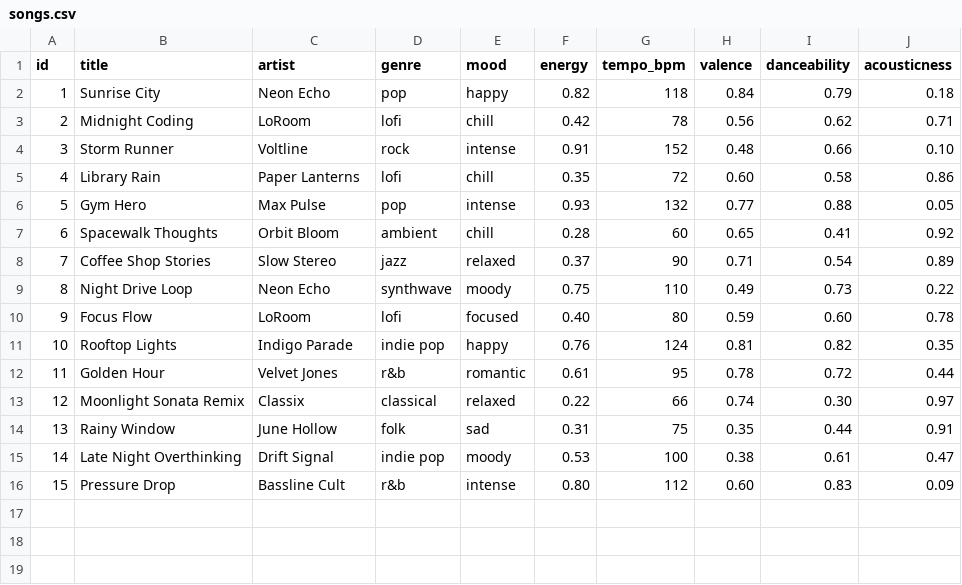
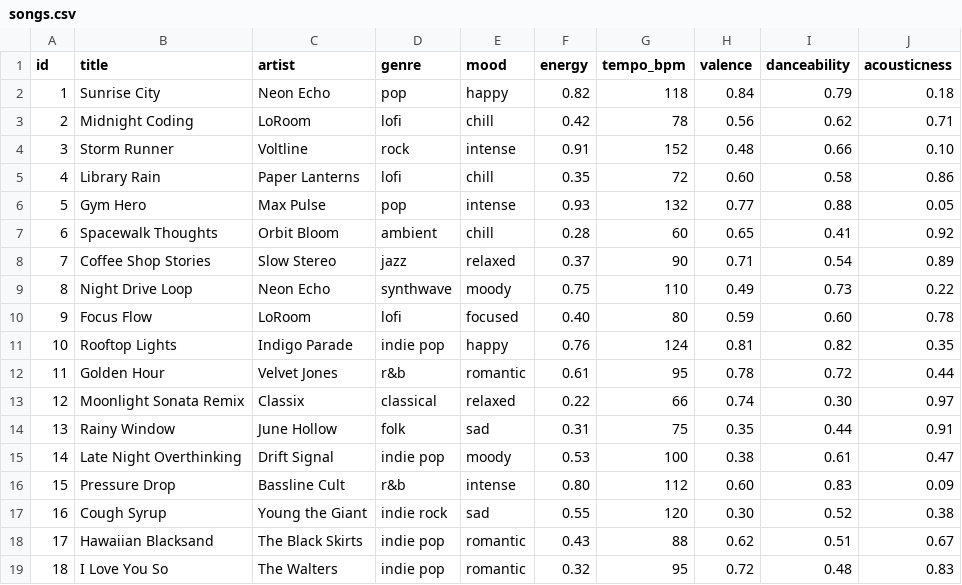
Before and after one commit to jupitersnow1/ai110-module3show-musicrecommendersimulation-starter, a CSV file: data/songs.csv, drawn as a sheet.

```diff
--- a/data/songs.csv
+++ b/data/songs.csv
@@ -16 +16,4 @@ id,title,artist,genre,mood,energy,tempo_bpm,valence,danceability,acousticness
 15,Pressure Drop,Bassline Cult,r&b,intense,0.80,112,0.60,0.83,0.09
+16,Cough Syrup,Young the Giant,indie rock,sad,0.55,120,0.30,0.52,0.38
+17,Hawaiian Blacksand,The Black Skirts,indie pop,romantic,0.43,88,0.62,0.51,0.67
+18,I Love You So,The Walters,indie pop,romantic,0.32,95,0.72,0.48,0.83
```
Also changed, not shown: 5 other files.
